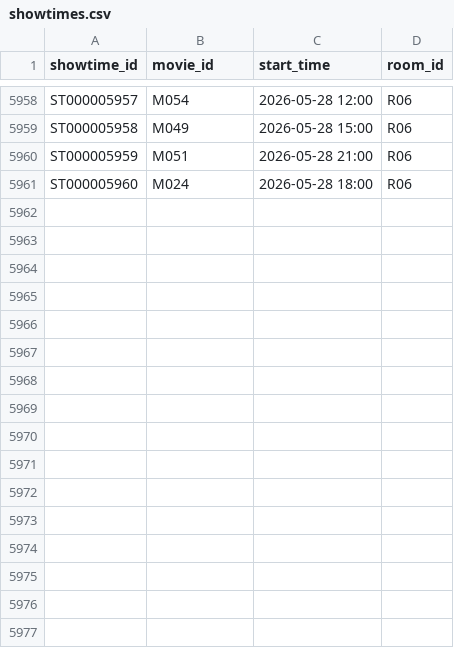
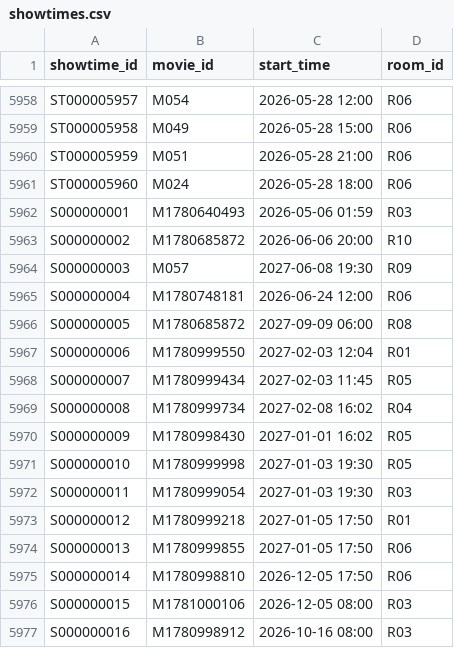
Before and after one commit to Hha-dhba/web, a CSV file: data/showtimes.csv, drawn as a sheet; only a part is shown, gaps mark what is left out.

```diff
--- a/data/showtimes.csv
+++ b/data/showtimes.csv
@@ -5961 +5961,17 @@ ST000005959,M051,2026-05-28 21:00,R06
 ST000005960,M024,2026-05-28 18:00,R06
+S000000001,M1780640493,2026-05-06 01:59,R03
+S000000002,M1780685872,2026-06-06 20:00,R10
+S000000003,M057,2027-06-08 19:30,R09
+S000000004,M1780748181,2026-06-24 12:00,R06
+S000000005,M1780685872,2027-09-09 06:00,R08
+S000000006,M1780999550,2027-02-03 12:04,R01
+S000000007,M1780999434,2027-02-03 11:45,R05
+S000000008,M1780999734,2027-02-08 16:02,R04
+S000000009,M1780998430,2027-01-01 16:02,R05
+S000000010,M1780999998,2027-01-03 19:30,R05
+S000000011,M1780999054,2027-01-03 19:30,R03
+S000000012,M1780999218,2027-01-05 17:50,R01
+S000000013,M1780999855,2027-01-05 17:50,R06
+S000000014,M1780998810,2026-12-05 17:50,R06
+S000000015,M1781000106,2026-12-05 08:00,R03
+S000000016,M1780998912,2026-10-16 08:00,R03
```
Also changed, not shown: data/users.csv, 4 other files.
